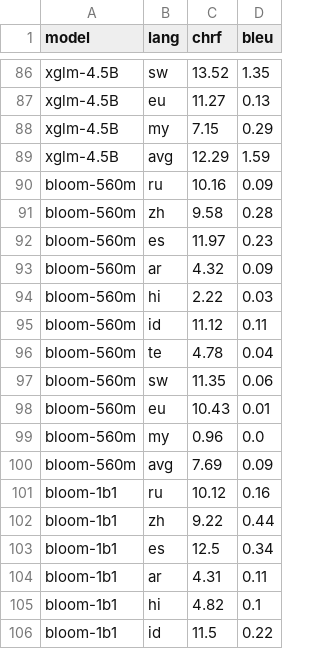
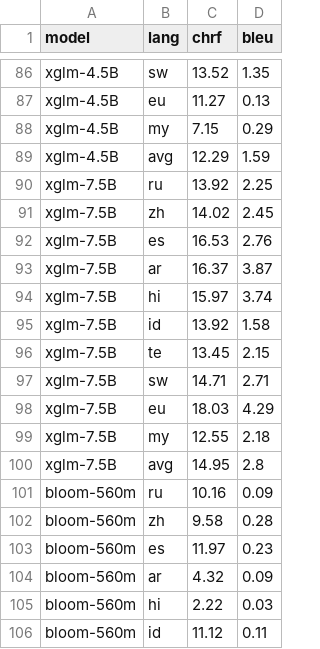
Before and after one commit to juletx/self-translate, a TSV file: translation/translation_metrics_xstory_cloze_mt.tsv (was translation/translation_metrics.tsv), drawn as a sheet; only a part is shown, gaps mark what is left out; the shorter side is filled out with more unchanged rows; the diff names each change by its address in the sheet, - before the commit and + after, or states it on an @@ line.

Commit message:
update few shot translation

```diff
--- a/translation/translation_metrics.tsv
+++ b/translation/translation_metrics_xstory_cloze_mt.tsv
+row 90: xglm-7.5B | ru | 13.92 | 2.25
+row 91: xglm-7.5B | zh | 14.02 | 2.45
+row 92: xglm-7.5B | es | 16.53 | 2.76
+row 93: xglm-7.5B | ar | 16.37 | 3.87
+row 94: xglm-7.5B | hi | 15.97 | 3.74
+row 95: xglm-7.5B | id | 13.92 | 1.58
+row 96: xglm-7.5B | te | 13.45 | 2.15
+row 97: xglm-7.5B | sw | 14.71 | 2.71
+row 98: xglm-7.5B | eu | 18.03 | 4.29
+row 99: xglm-7.5B | my | 12.55 | 2.18
+row 100: xglm-7.5B | avg | 14.95 | 2.8
```
Also changed, not shown: 4 other files.
